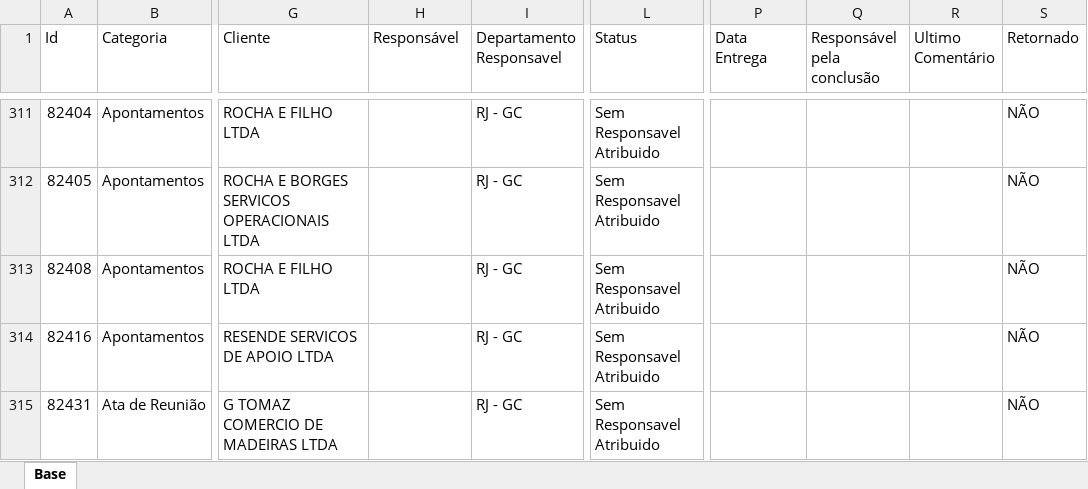
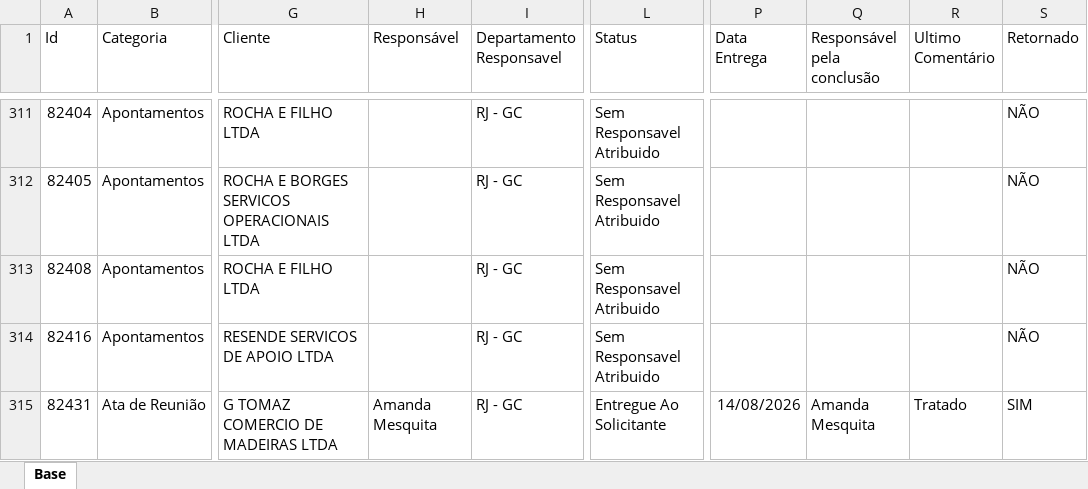
Before and after one commit to Controladoria-MG/Portal-dos-chamados, an Excel workbook: data/base.xlsx, sheet Base, drawn as a sheet; only a part is shown, gaps mark what is left out; values as stored, in another font and other column widths than the file's, no borders; table styles not drawn; the diff covers the shown part only; the diff names each change by its address in the sheet, - before the commit and + after, or states it on an @@ line.

```diff
--- a/data/base.xlsx (sheet Base)
+++ b/data/base.xlsx (sheet Base)
-H315 (Responsável): (empty)
+H315 (Responsável): Amanda Mesquita
-L315 (Status): Sem Responsavel Atribuido
+L315 (Status): Entregue Ao Solicitante
-P315 (Data Entrega): (empty)
+P315 (Data Entrega): 14/08/2026
-Q315 (Responsável pela conclusão): (empty)
+Q315 (Responsável pela conclusão): Amanda Mesquita
-R315 (Ultimo Comentário): (empty)
+R315 (Ultimo Comentário): Tratado
-S315 (Retornado): NÃO
+S315 (Retornado): SIM
```
Also changed, not shown: 1 added row, 4 removed rows and 6 edited cells elsewhere in this sheet, 2 other files.
